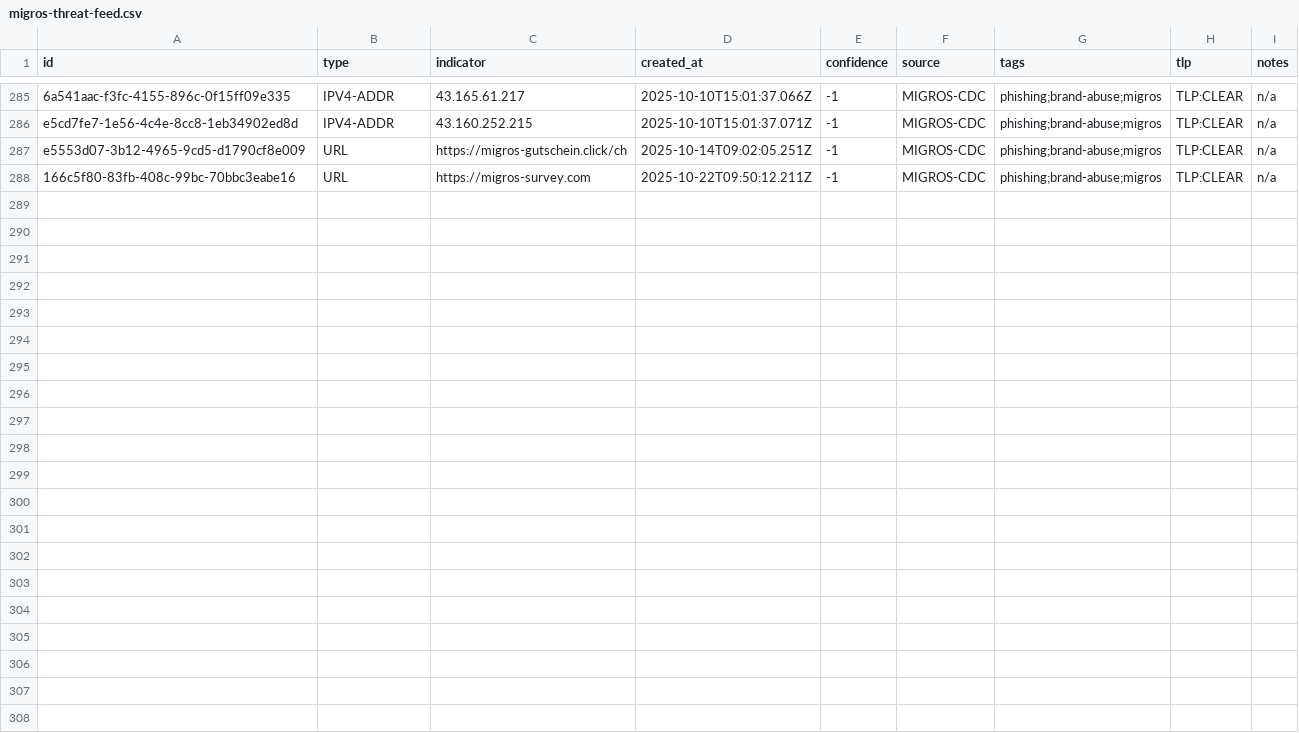
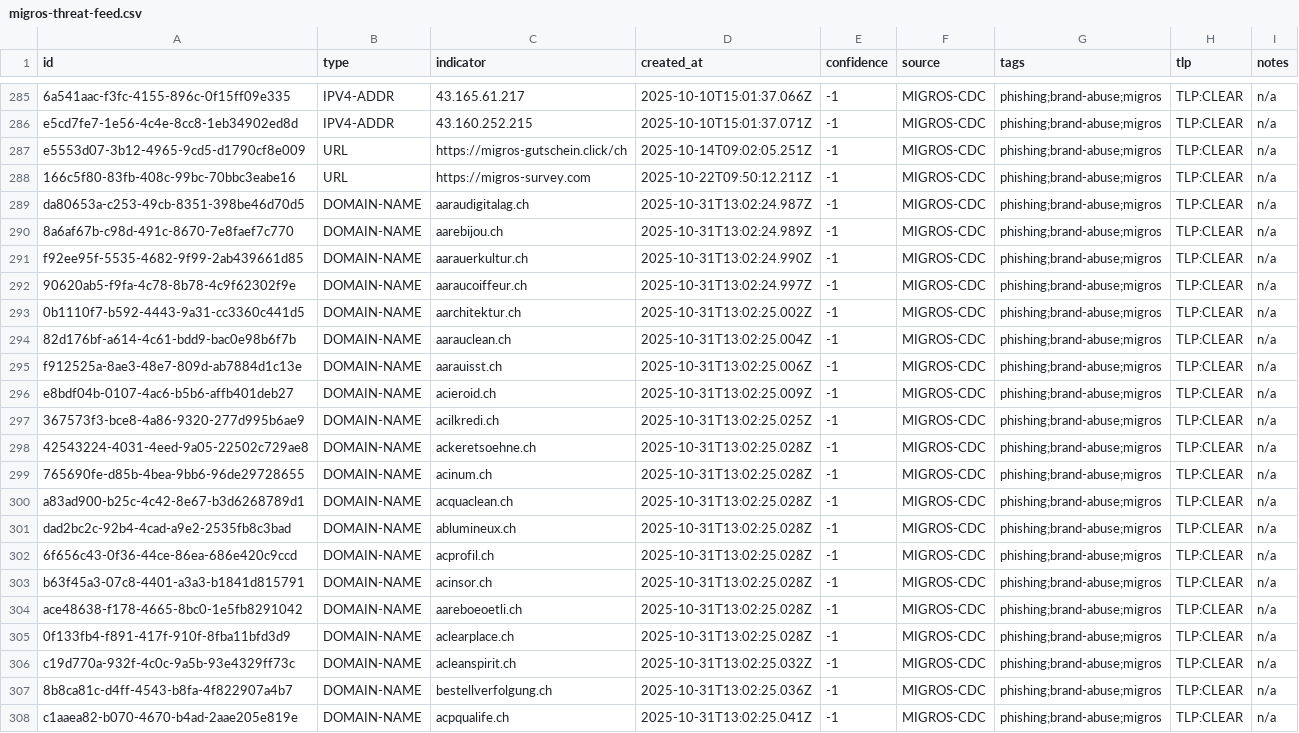
Before and after one commit to migros/migros-threat-feeds, a CSV file: feeds/csv/migros-threat-feed.csv, drawn as a sheet; only a part is shown, gaps mark what is left out.

Commit message:
Feed updates

```diff
--- a/feeds/csv/migros-threat-feed.csv
+++ b/feeds/csv/migros-threat-feed.csv
@@ -288 +288,21 @@ id,type,indicator,created_at,confidence,source,tags,tlp,notes
 "166c5f80-83fb-408c-99bc-70bbc3eabe16","URL","https://migros-survey.com","2025-10-22T09:50:12.211Z","-1","MIGROS-CDC","phishing;brand-abuse;migros","TLP:CLEAR","n/a"
+"da80653a-c253-49cb-8351-398be46d70d5","DOMAIN-NAME","aaraudigitalag.ch","2025-10-31T13:02:24.987Z","-1","MIGROS-CDC","phishing;brand-abuse;migros","TLP:CLEAR","n/a"
+"8a6af67b-c98d-491c-8670-7e8faef7c770","DOMAIN-NAME","aarebijou.ch","2025-10-31T13:02:24.989Z","-1","MIGROS-CDC","phishing;brand-abuse;migros","TLP:CLEAR","n/a"
+"f92ee95f-5535-4682-9f99-2ab439661d85","DOMAIN-NAME","aarauerkultur.ch","2025-10-31T13:02:24.990Z","-1","MIGROS-CDC","phishing;brand-abuse;migros","TLP:CLEAR","n/a"
+"90620ab5-f9fa-4c78-8b78-4c9f62302f9e","DOMAIN-NAME","aaraucoiffeur.ch","2025-10-31T13:02:24.997Z","-1","MIGROS-CDC","phishing;brand-abuse;migros","TLP:CLEAR","n/a"
+"0b1110f7-b592-4443-9a31-cc3360c441d5","DOMAIN-NAME","aarchitektur.ch","2025-10-31T13:02:25.002Z","-1","MIGROS-CDC","phishing;brand-abuse;migros","TLP:CLEAR","n/a"
+"82d176bf-a614-4c61-bdd9-bac0e98b6f7b","DOMAIN-NAME","aarauclean.ch","2025-10-31T13:02:25.004Z","-1","MIGROS-CDC","phishing;brand-abuse;migros","TLP:CLEAR","n/a"
+"f912525a-8ae3-48e7-809d-ab7884d1c13e","DOMAIN-NAME","aarauisst.ch","2025-10-31T13:02:25.006Z","-1","MIGROS-CDC","phishing;brand-abuse;migros","TLP:CLEAR","n/a"
+"e8bdf04b-0107-4ac6-b5b6-affb401deb27","DOMAIN-NAME","acieroid.ch","2025-10-31T13:02:25.009Z","-1","MIGROS-CDC","phishing;brand-abuse;migros","TLP:CLEAR","n/a"
+"367573f3-bce8-4a86-9320-277d995b6ae9","DOMAIN-NAME","acilkredi.ch","2025-10-31T13:02:25.025Z","-1","MIGROS-CDC","phishing;brand-abuse;migros","TLP:CLEAR","n/a"
+"42543224-4031-4eed-9a05-22502c729ae8","DOMAIN-NAME","ackeretsoehne.ch","2025-10-31T13:02:25.028Z","-1","MIGROS-CDC","phishing;brand-abuse;migros","TLP:CLEAR","n/a"
+"765690fe-d85b-4bea-9bb6-96de29728655","DOMAIN-NAME","acinum.ch","2025-10-31T13:02:25.028Z","-1","MIGROS-CDC","phishing;brand-abuse;migros","TLP:CLEAR","n/a"
+"a83ad900-b25c-4c42-8e67-b3d6268789d1","DOMAIN-NAME","acquaclean.ch","2025-10-31T13:02:25.028Z","-1","MIGROS-CDC","phishing;brand-abuse;migros","TLP:CLEAR","n/a"
+"dad2bc2c-92b4-4cad-a9e2-2535fb8c3bad","DOMAIN-NAME","ablumineux.ch","2025-10-31T13:02:25.028Z","-1","MIGROS-CDC","phishing;brand-abuse;migros","TLP:CLEAR","n/a"
+"6f656c43-0f36-44ce-86ea-686e420c9ccd","DOMAIN-NAME","acprofil.ch","2025-10-31T13:02:25.028Z","-1","MIGROS-CDC","phishing;brand-abuse;migros","TLP:CLEAR","n/a"
+"b63f45a3-07c8-4401-a3a3-b1841d815791","DOMAIN-NAME","acinsor.ch","2025-10-31T13:02:25.028Z","-1","MIGROS-CDC","phishing;brand-abuse;migros","TLP:CLEAR","n/a"
+"ace48638-f178-4665-8bc0-1e5fb8291042","DOMAIN-NAME","aareboeoetli.ch","2025-10-31T13:02:25.028Z","-1","MIGROS-CDC","phishing;brand-abuse;migros","TLP:CLEAR","n/a"
+"0f133fb4-f891-417f-910f-8fba11bfd3d9","DOMAIN-NAME","aclearplace.ch","2025-10-31T13:02:25.028Z","-1","MIGROS-CDC","phishing;brand-abuse;migros","TLP:CLEAR","n/a"
+"c19d770a-932f-4c0c-9a5b-93e4329ff73c","DOMAIN-NAME","acleanspirit.ch","2025-10-31T13:02:25.032Z","-1","MIGROS-CDC","phishing;brand-abuse;migros","TLP:CLEAR","n/a"
+"8b8ca81c-d4ff-4543-b8fa-4f822907a4b7","DOMAIN-NAME","bestellverfolgung.ch","2025-10-31T13:02:25.036Z","-1","MIGROS-CDC","phishing;brand-abuse;migros","TLP:CLEAR","n/a"
+"c1aaea82-b070-4670-b4ad-2aae205e819e","DOMAIN-NAME","acpqualife.ch","2025-10-31T13:02:25.041Z","-1","MIGROS-CDC","phishing;brand-abuse;migros","TLP:CLEAR","n/a"
```
Also changed, not shown: 5 other files.
